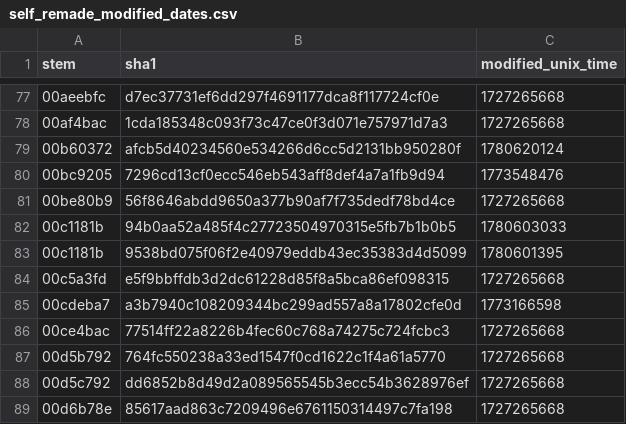
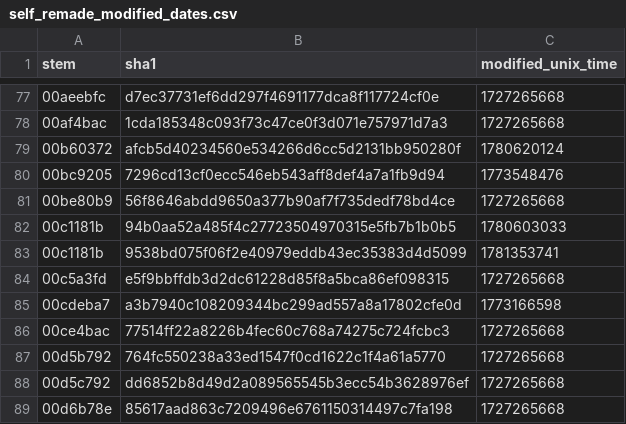
Before and after one commit to ShizCalev/MGS2-Upscaled-UI-Textures, a CSV file: self_remade_modified_dates.csv, drawn as a sheet; only a part is shown, gaps mark what is left out; the diff covers the shown part only.

```diff
--- a/self_remade_modified_dates.csv
+++ b/self_remade_modified_dates.csv
@@ -82,3 +82,3 @@ stem,sha1,modified_unix_time
 00c1181b,94b0aa52a485f4c27723504970315e5fb7b1b0b5,1780603033
-00c1181b,9538bd075f06f2e40979eddb43ec35383d4d5099,1780601395
+00c1181b,9538bd075f06f2e40979eddb43ec35383d4d5099,1781353741
 00c5a3fd,e5f9bbffdb3d2dc61228d85f8a5bca86ef098315,1727265668
```
Also changed, not shown: 1 added row, 4 removed rows and 5 edited cells elsewhere in this file, 2 other files.
